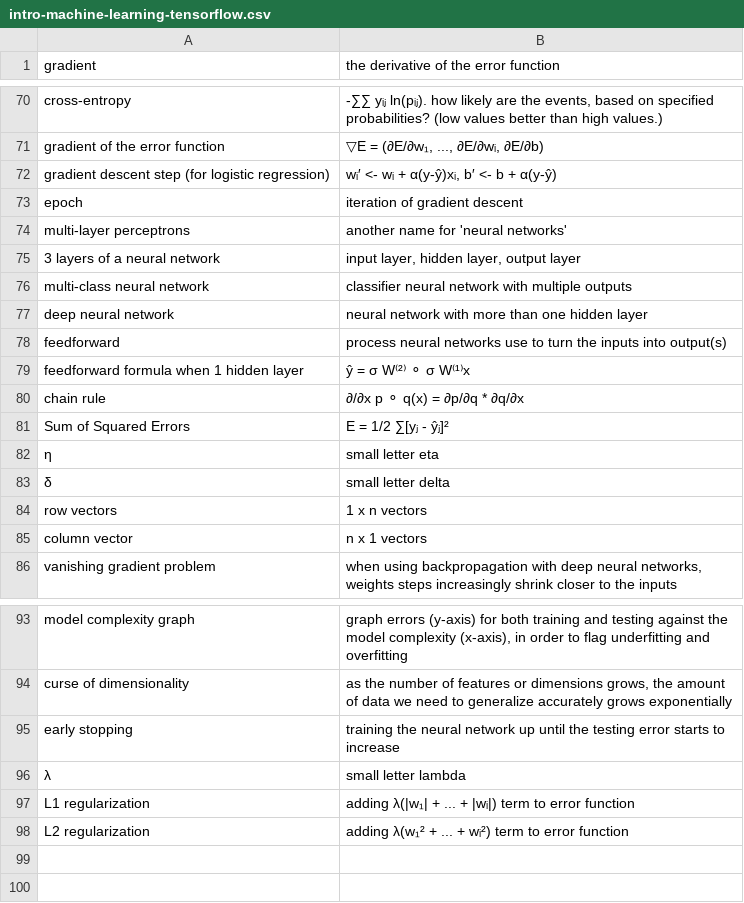
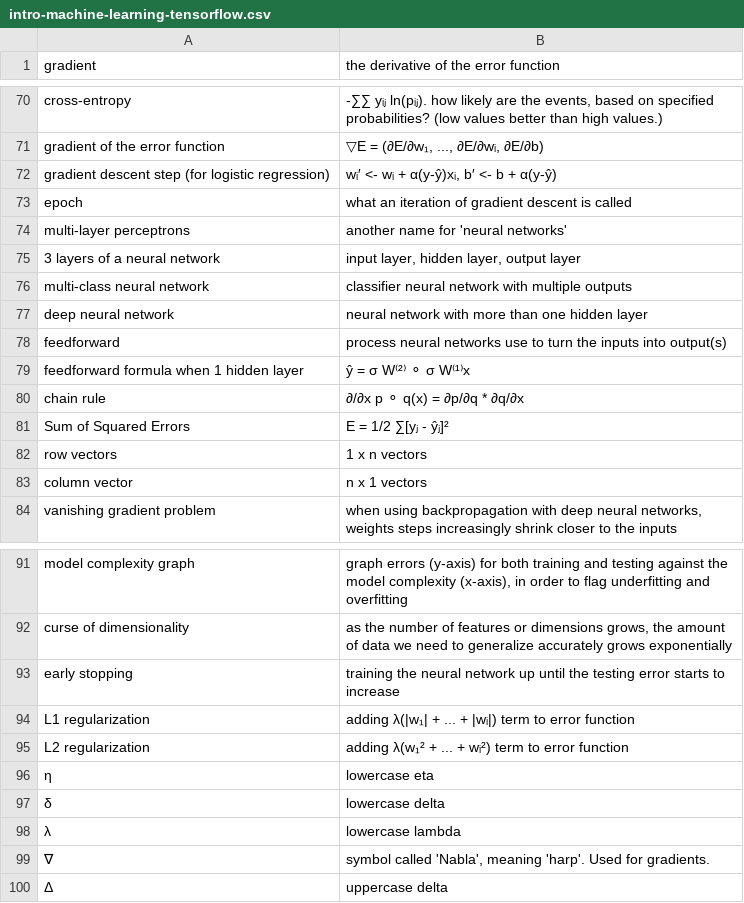
Before and after one commit to nilanshutwinkle/random-notes, a CSV file: flashcards/PD flashcards/Machine Learning flashcards/intro-machine-learning-tensorflow.csv, drawn as a sheet; only a part is shown, gaps mark what is left out.

Commit message:
∇ and Δ

```diff
--- a/flashcards/PD flashcards/Machine Learning flashcards/intro-machine-learning-tensorflow.csv
+++ b/flashcards/PD flashcards/Machine Learning flashcards/intro-machine-learning-tensorflow.csv
@@ -72,3 +72,3 @@
 "gradient descent step (for logistic regression)"," wᵢ′ <- wᵢ + α(y-ŷ)xᵢ, b′ <- b + α(y-ŷ)"
-"epoch","iteration of gradient descent"
+"epoch","what an iteration of gradient descent is called"
 "multi-layer perceptrons","another name for 'neural networks'"
@@ -81,4 +81,2 @@
 "Sum of Squared Errors","E = 1/2 ∑[yⱼ - ŷⱼ]²"
-"η","small letter eta"
-"δ","small letter delta"
 "row vectors","1 x n vectors"
@@ -95,4 +93,8 @@
 "early stopping","training the neural network up until the testing error starts to increase"
-"λ","small letter lambda"
 "L1 regularization","adding λ(|w₁| + ... + |wᵢ|) term to error function"
 "L2 regularization","adding λ(w₁² + ... + wᵢ²) term to error function"
+"η","lowercase eta"
+"δ","lowercase delta"
+"λ","lowercase lambda"
+"∇","symbol called 'Nabla', meaning 'harp'. Used for gradients."
+"Δ","uppercase delta"
```
